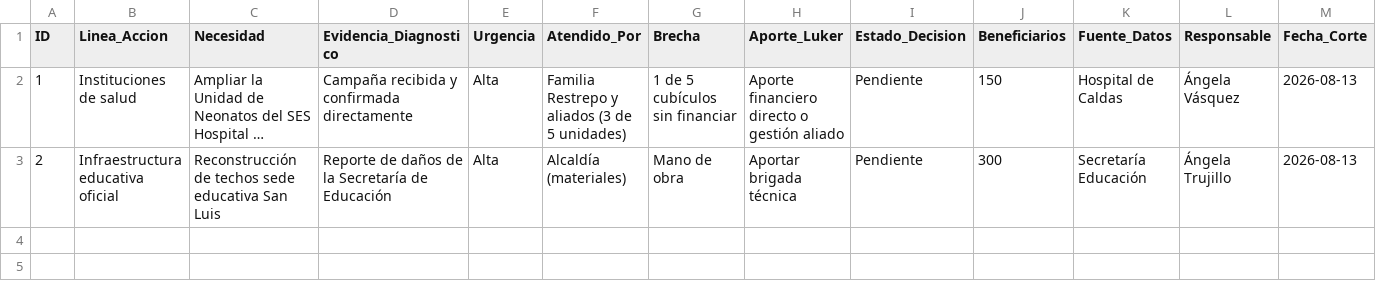
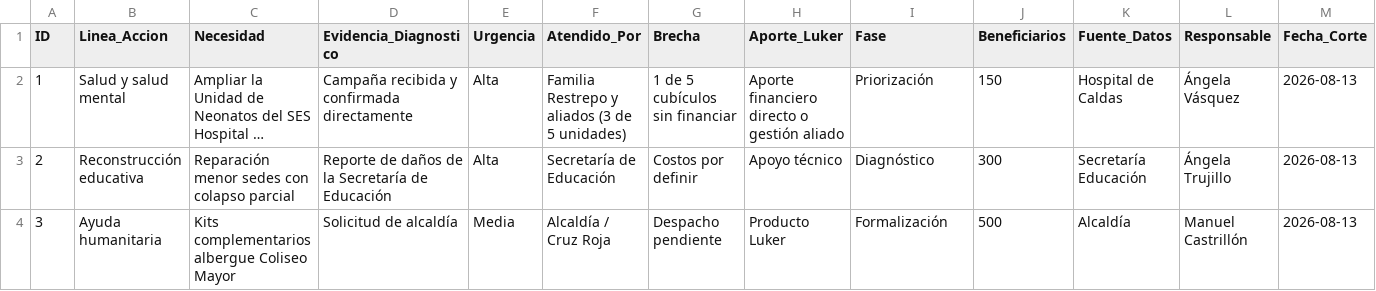
Before and after one commit to meta-fl/juntosreconstruimos, a CSV file: data/matriz_maestra.csv, drawn as a sheet; long unchanged cells end in …; the diff names each change by its address in the sheet, - before the commit and + after, or states it on an @@ line.

```diff
--- a/data/matriz_maestra.csv
+++ b/data/matriz_maestra.csv
-I1: Estado_Decision
+I1: Fase
-B2 (Linea_Accion): Instituciones de salud
+B2 (Linea_Accion): Salud y salud mental
-I2 (Fase): Pendiente
+I2 (Fase): Priorización
-B3 (Linea_Accion): Infraestructura educativa oficial
+B3 (Linea_Accion): Reconstrucción educativa
-C3 (Necesidad): Reconstrucción de techos sede educativa San Luis
+C3 (Necesidad): Reparación menor sedes con colapso parcial
-F3 (Atendido_Por): Alcaldía (materiales)
+F3 (Atendido_Por): Secretaría de Educación
-G3 (Brecha): Mano de obra
+G3 (Brecha): Costos por definir
-H3 (Aporte_Luker): Aportar brigada técnica
+H3 (Aporte_Luker): Apoyo técnico
-I3 (Fase): Pendiente
+I3 (Fase): Diagnóstico
+row 4: 3 | Ayuda humanitaria | Kits complementarios albergue Coliseo Mayor | Solicitud de alcaldía | Media | Alcaldía / Cruz Roja | Despacho pendiente | Producto Luker | Formalización | 500 | Alcaldía | Manuel Castrillón | 2026-08-13
```
Also changed, not shown: 1 other file.
